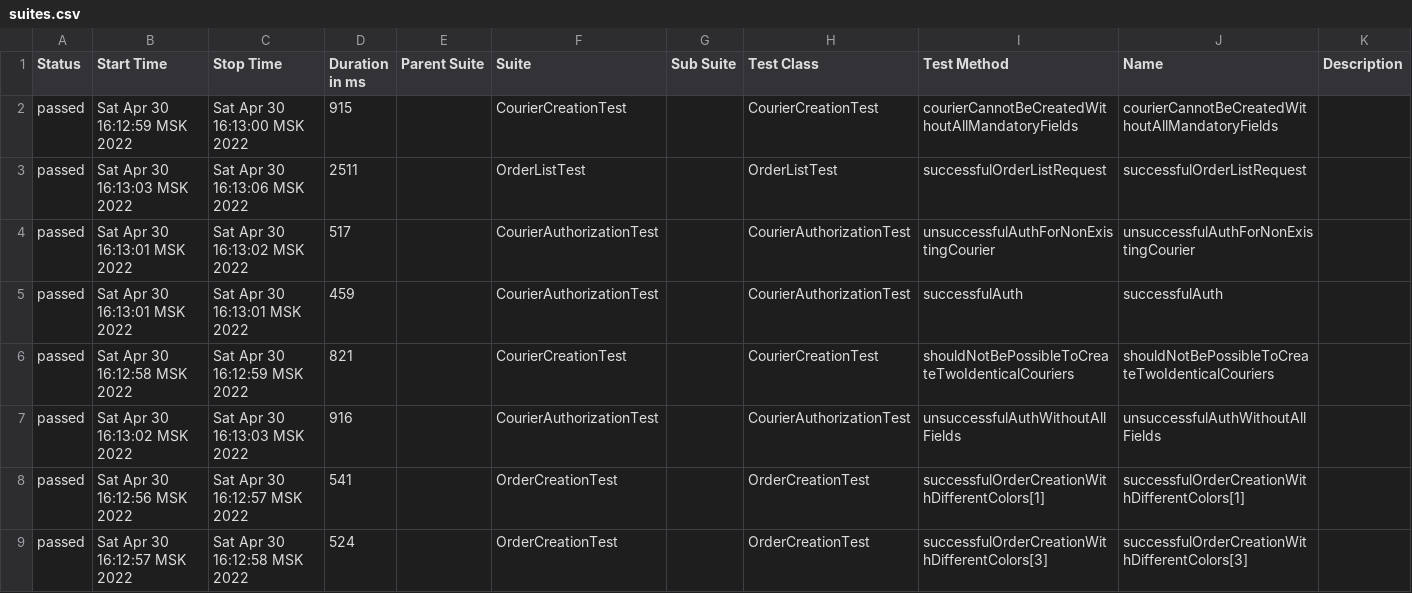
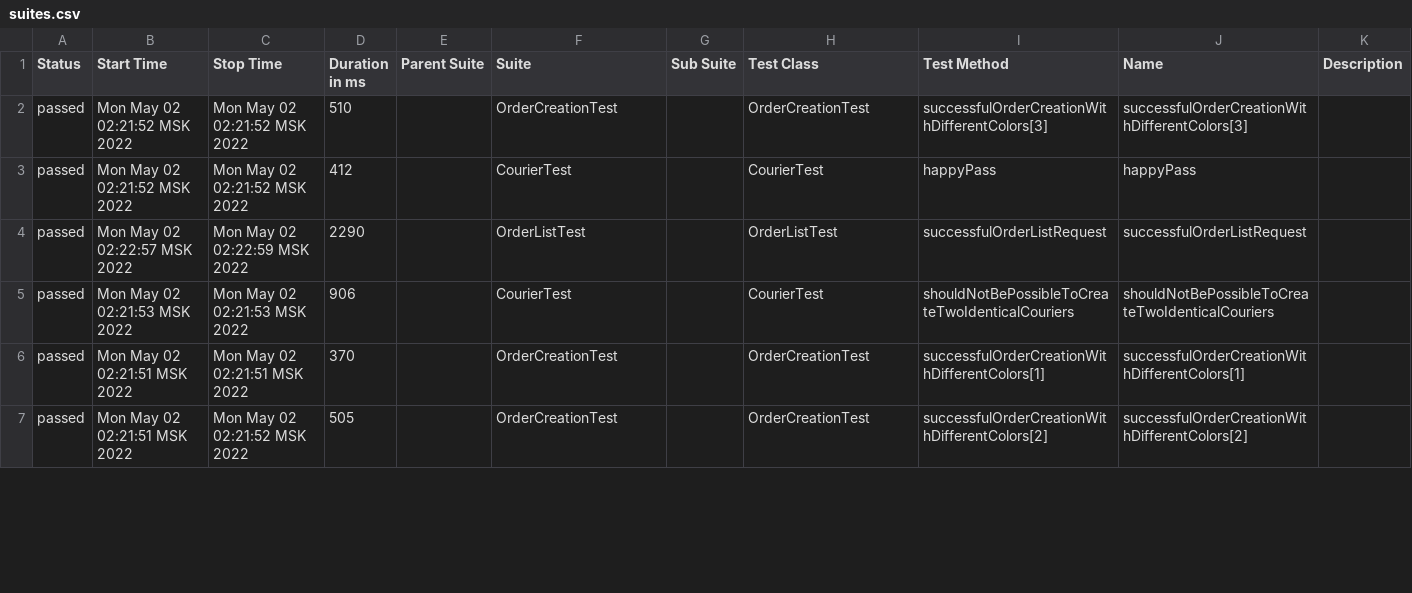
Before and after one commit to nataeva/Sprint_3, a CSV file: target/site/allure-maven-plugin/data/suites.csv, drawn as a sheet; only a part is shown; the diff covers the shown part only.

```diff
--- a/target/site/allure-maven-plugin/data/suites.csv
+++ b/target/site/allure-maven-plugin/data/suites.csv
@@ -1,9 +1,7 @@
 "Status","Start Time","Stop Time","Duration in ms","Parent Suite","Suite","Sub Suite","Test Class","Test Method","Name","Description"
-"passed","Sat Apr 30 16:12:59 MSK 2022","Sat Apr 30 16:13:00 MSK 2022","915","","CourierCreationTest","","CourierCreationTest","courierCannotBeCreatedWithoutAllMandatoryFields","courierCannotBeCreatedWithoutAllMandatoryFields",""
-"passed","Sat Apr 30 16:13:03 MSK 2022","Sat Apr 30 16:13:06 MSK 2022","2511","","OrderListTest","","OrderListTest","successfulOrderListRequest","successfulOrderListRequest",""
-"passed","Sat Apr 30 16:13:01 MSK 2022","Sat Apr 30 16:13:02 MSK 2022","517","","CourierAuthorizationTest","","CourierAuthorizationTest","unsuccessfulAuthForNonExistingCourier","unsuccessfulAuthForNonExistingCourier",""
-"passed","Sat Apr 30 16:13:01 MSK 2022","Sat Apr 30 16:13:01 MSK 2022","459","","CourierAuthorizationTest","","CourierAuthorizationTest","successfulAuth","successfulAuth",""
-"passed","Sat Apr 30 16:12:58 MSK 2022","Sat Apr 30 16:12:59 MSK 2022","821","","CourierCreationTest","","CourierCreationTest","shouldNotBePossibleToCreateTwoIdenticalCouriers","shouldNotBePossibleToCreateTwoIdenticalCouriers",""
-"passed","Sat Apr 30 16:13:02 MSK 2022","Sat Apr 30 16:13:03 MSK 2022","916","","CourierAuthorizationTest","","CourierAuthorizationTest","unsuccessfulAuthWithoutAllFields","unsuccessfulAuthWithoutAllFields",""
-"passed","Sat Apr 30 16:12:56 MSK 2022","Sat Apr 30 16:12:57 MSK 2022","541","","OrderCreationTest","","OrderCreationTest","successfulOrderCreationWithDifferentColors[1]","successfulOrderCreationWithDifferentColors[1]",""
-"passed","Sat Apr 30 16:12:57 MSK 2022","Sat Apr 30 16:12:58 MSK 2022","524","","OrderCreationTest","","OrderCreationTest","successfulOrderCreationWithDifferentColors[3]","successfulOrderCreationWithDifferentColors[3]",""
+"passed","Mon May 02 02:21:52 MSK 2022","Mon May 02 02:21:52 MSK 2022","510","","OrderCreationTest","","OrderCreationTest","successfulOrderCreationWithDifferentColors[3]","successfulOrderCreationWithDifferentColors[3]",""
+"passed","Mon May 02 02:21:52 MSK 2022","Mon May 02 02:21:52 MSK 2022","412","","CourierTest","","CourierTest","happyPass","happyPass",""
+"passed","Mon May 02 02:22:57 MSK 2022","Mon May 02 02:22:59 MSK 2022","2290","","OrderListTest","","OrderListTest","successfulOrderListRequest","successfulOrderListRequest",""
+"passed","Mon May 02 02:21:53 MSK 2022","Mon May 02 02:21:53 MSK 2022","906","","CourierTest","","CourierTest","shouldNotBePossibleToCreateTwoIdenticalCouriers","shouldNotBePossibleToCreateTwoIdenticalCouriers",""
+"passed","Mon May 02 02:21:51 MSK 2022","Mon May 02 02:21:51 MSK 2022","370","","OrderCreationTest","","OrderCreationTest","successfulOrderCreationWithDifferentColors[1]","successfulOrderCreationWithDifferentColors[1]",""
+"passed","Mon May 02 02:21:51 MSK 2022","Mon May 02 02:21:52 MSK 2022","505","","OrderCreationTest","","OrderCreationTest","successfulOrderCreationWithDifferentColors[2]","successfulOrderCreationWithDifferentColors[2]",""
```
Also changed, not shown: 2 added rows and 17 edited cells elsewhere in this file, 45 other files.
